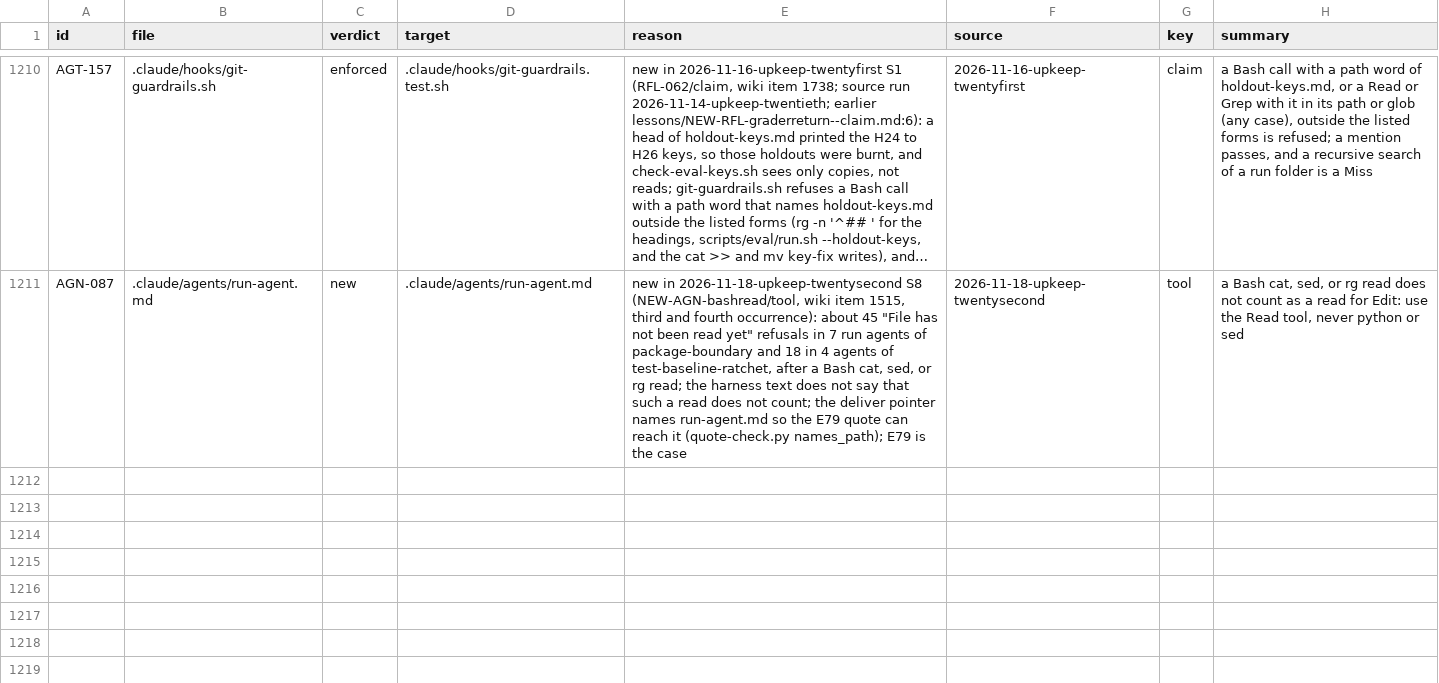
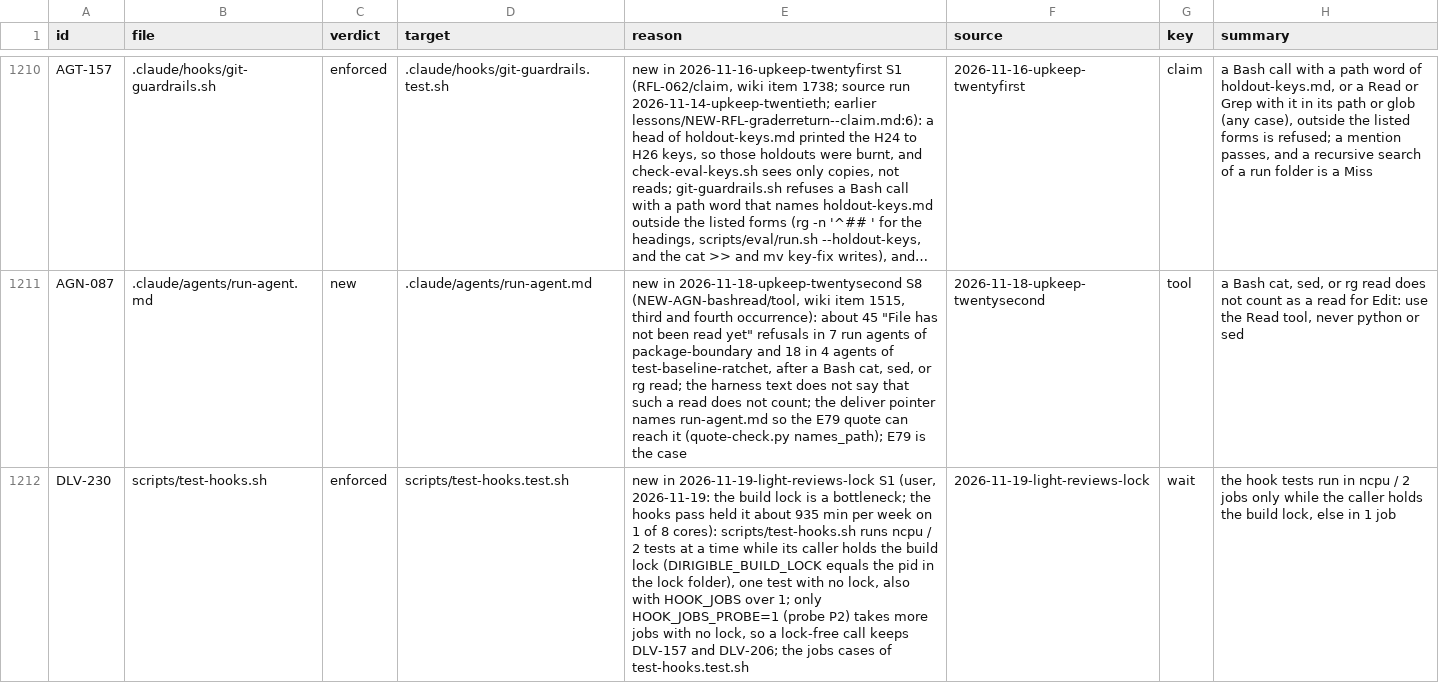
Before and after one commit to niltsiar/dirigible, a TSV file: docs/workflow/rules.tsv, drawn as a sheet; only a part is shown, gaps mark what is left out; long unchanged cells end in …; the diff names each change by its address in the sheet, - before the commit and + after, or states it on an @@ line.

Commit message:
feat(test-hooks): run the hook tests in parallel jobs under the lock
The hooks pass held the build lock for about 47 min on 1 of 8 cores.
While the caller holds the lock, test-hooks.sh now runs ncpu / 2 tests
at a time, each job slot in its own clone of the key commit. With no
lock it runs 1 job, so a lock-free call keeps its light load (DLV-157,
DLV-206). HOOK_JOBS_PROBE=1 is the one override, for a load probe.
HOOK_JOBS and HOOK_JOBS_PROBE no longer reach a hook test. DLV-230
records the rule.

```diff
--- a/docs/workflow/rules.tsv
+++ b/docs/workflow/rules.tsv
+row 1212: DLV-230 | scripts/test-hooks.sh | enforced | scripts/test-hooks.test.sh | new in 2026-11-19-light-reviews-lock S1 (user, 2026-11-19: the build lock is a bottleneck; the hooks pass held it about 935 min per week on 1 of 8 cores): scripts/test-hooks.sh runs ncpu / 2 tests at a time while its caller holds the build lock (DIRIGIBLE_BUILD_LOCK equals the pid in the lock folder), one test with no lock, also with HOOK_JOBS over 1; only HOOK_JOBS_PROBE=1 (probe P2) takes more jobs with no lock, so a lock-free call keeps DLV-157 and DLV-206; the jobs cases of test-hooks.test.sh | 2026-11-19-light-reviews-lock | wait | the hook tests run in ncpu / 2 jobs only while the caller holds the build lock, else in 1 job
```
Also changed, not shown: 2 other files.
